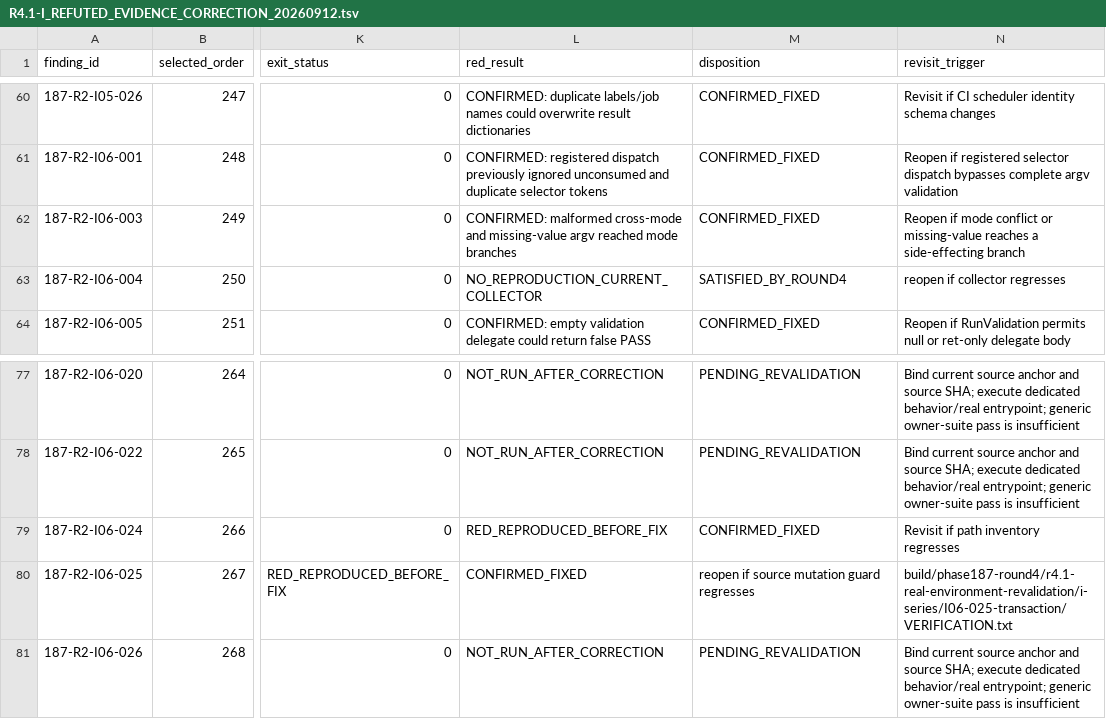
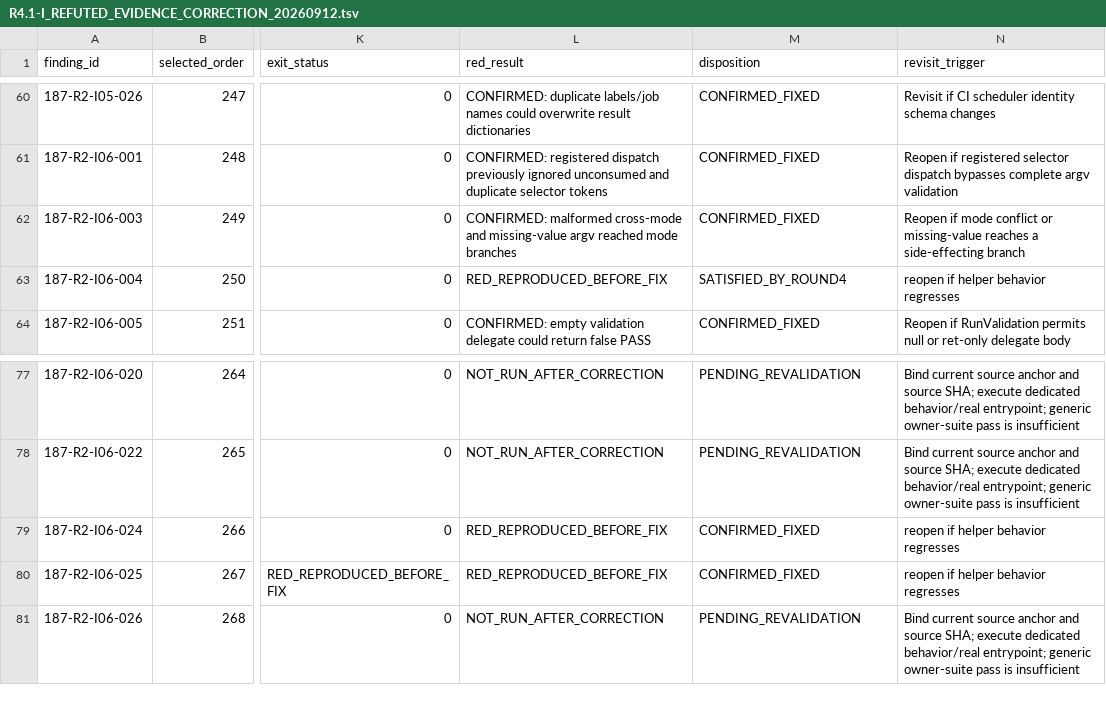
Before and after one commit to JianbinLiu-CFLab/unity-foxglove-sdk, a TSV file: build/phase187-round4/r4.1-real-environment-revalidation/i-series/R4.1-I_REFUTED_EVIDENCE_CORRECTION_20260912.tsv, drawn as a sheet; only a part is shown, gaps mark what is left out; the diff names each change by its address in the sheet, - before the commit and + after, or states it on an @@ line.

Commit message:
evidence(i06): correct architecture disposition columns

```diff
--- a/build/phase187-round4/r4.1-real-environment-revalidation/i-series/R4.1-I_REFUTED_EVIDENCE_CORRECTION_20260912.tsv
+++ b/build/phase187-round4/r4.1-real-environment-revalidation/i-series/R4.1-I_REFUTED_EVIDENCE_CORRECTION_20260912.tsv
-L63 (red_result): NO_REPRODUCTION_CURRENT_COLLECTOR
+L63 (red_result): RED_REPRODUCED_BEFORE_FIX
-N63 (revisit_trigger): reopen if collector regresses
+N63 (revisit_trigger): reopen if helper behavior regresses
-N79 (revisit_trigger): Revisit if path inventory regresses
+N79 (revisit_trigger): reopen if helper behavior regresses
-L80 (red_result): CONFIRMED_FIXED
+L80 (red_result): RED_REPRODUCED_BEFORE_FIX
-M80 (disposition): reopen if source mutation guard regresses
+M80 (disposition): CONFIRMED_FIXED
-N80 (revisit_trigger): build/phase187-round4/r4.1-real-environment-revalidation/i-series/I06-025-transaction/VERIFICATION.txt
+N80 (revisit_trigger): reopen if helper behavior regresses
```
